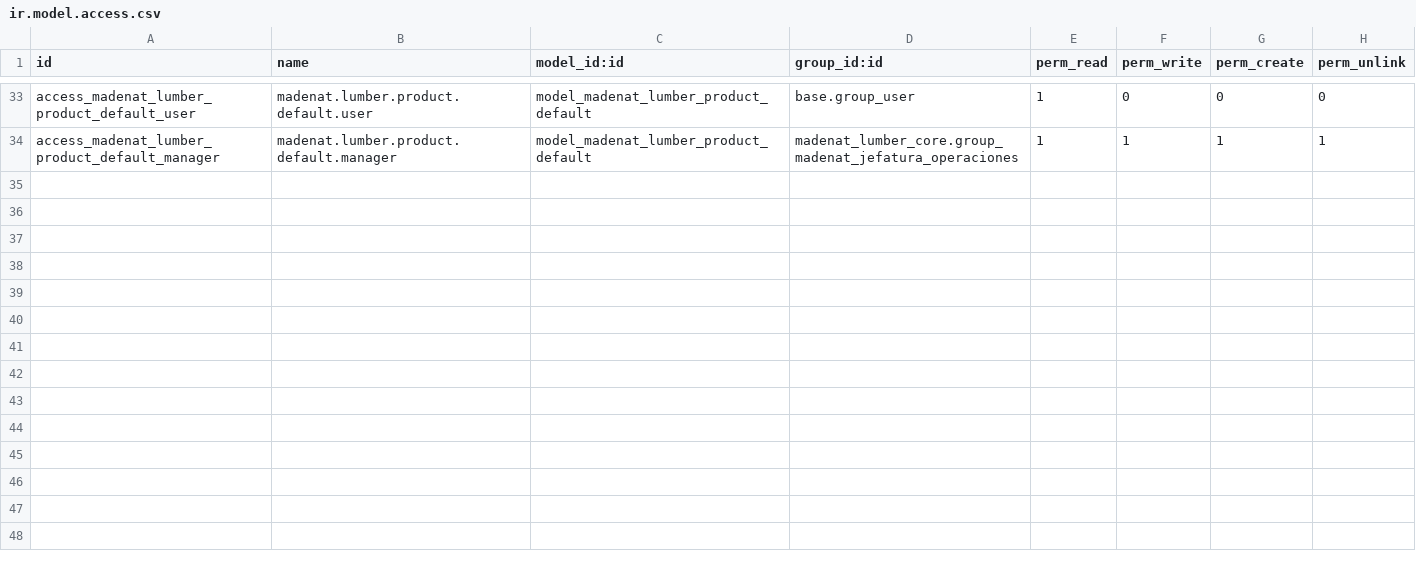
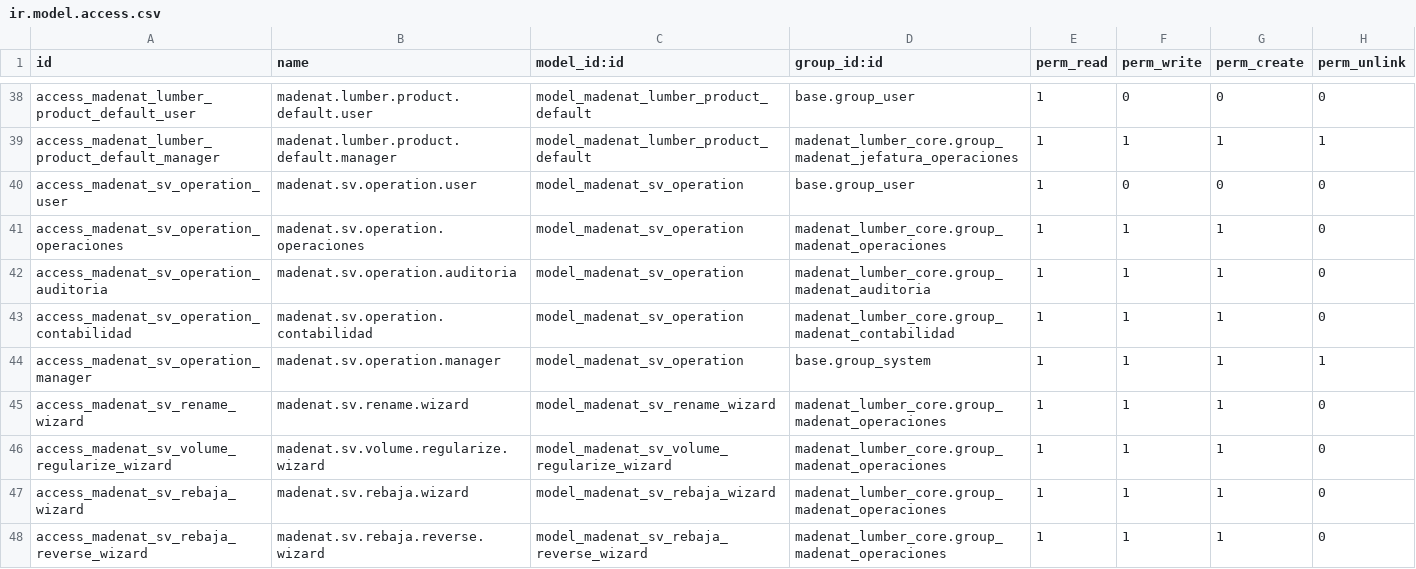
Before and after one commit to viruco/madenat-modules, a CSV file: madenat_lumber_core/security/ir.model.access.csv, drawn as a sheet; only a part is shown, gaps mark what is left out; the diff covers the shown part only.

Commit message:
fix(security): ACL H-01/H-02 y prueba RPC de segregacion de funciones
H-02: se retira el CRUD completo de base.group_user sobre stock.lot.cost.line (costing) y se define la matriz por grupos funcionales (Costos/Contabilidad/Gerencia/Admin full; Operaciones solo create). H-01: lectura de la consola de intake y del detalle declarado para Auditoria y Contabilidad. Incluye test HttpCase de permisos por RPC.

```diff
--- a/madenat_lumber_core/security/ir.model.access.csv
+++ b/madenat_lumber_core/security/ir.model.access.csv
@@ -34 +39,10 @@ access_madenat_lumber_product_default_user,madenat.lumber.product.default.user,m
 access_madenat_lumber_product_default_manager,madenat.lumber.product.default.manager,model_madenat_lumber_product_default,madenat_lumber_core.group_madenat_jefatura_operaciones,1,1,1,1
+access_madenat_sv_operation_user,madenat.sv.operation.user,model_madenat_sv_operation,base.group_user,1,0,0,0
+access_madenat_sv_operation_operaciones,madenat.sv.operation.operaciones,model_madenat_sv_operation,madenat_lumber_core.group_madenat_operaciones,1,1,1,0
+access_madenat_sv_operation_auditoria,madenat.sv.operation.auditoria,model_madenat_sv_operation,madenat_lumber_core.group_madenat_auditoria,1,1,1,0
+access_madenat_sv_operation_contabilidad,madenat.sv.operation.contabilidad,model_madenat_sv_operation,madenat_lumber_core.group_madenat_contabilidad,1,1,1,0
+access_madenat_sv_operation_manager,madenat.sv.operation.manager,model_madenat_sv_operation,base.group_system,1,1,1,1
+access_madenat_sv_rename_wizard,madenat.sv.rename.wizard,model_madenat_sv_rename_wizard,madenat_lumber_core.group_madenat_operaciones,1,1,1,0
+access_madenat_sv_volume_regularize_wizard,madenat.sv.volume.regularize.wizard,model_madenat_sv_volume_regularize_wizard,madenat_lumber_core.group_madenat_operaciones,1,1,1,0
+access_madenat_sv_rebaja_wizard,madenat.sv.rebaja.wizard,model_madenat_sv_rebaja_wizard,madenat_lumber_core.group_madenat_operaciones,1,1,1,0
+access_madenat_sv_rebaja_reverse_wizard,madenat.sv.rebaja.reverse.wizard,model_madenat_sv_rebaja_reverse_wizard,madenat_lumber_core.group_madenat_operaciones,1,1,1,0
```
Also changed, not shown: 13 added rows elsewhere in this file, madenat_lumber_costing/security/ir.model.access.csv, madenat_lumber_intake/security/ir.model.access.csv, 2 other files.
